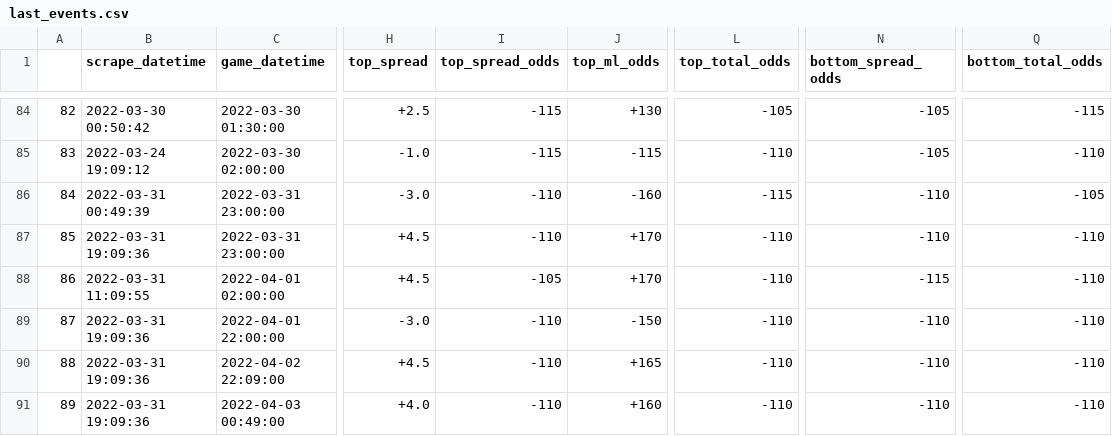
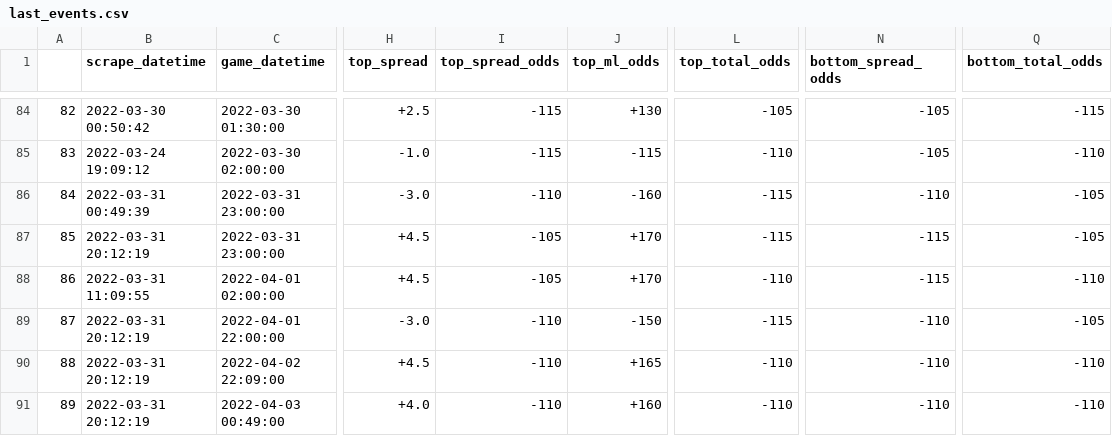
Before and after one commit to rileypeterson/movada, a CSV file: ncaab/data/bovada/last_events.csv, drawn as a sheet; only a part is shown, gaps mark what is left out; the diff names each change by its address in the sheet, - before the commit and + after, or states it on an @@ line.

```diff
--- a/ncaab/data/bovada/last_events.csv
+++ b/ncaab/data/bovada/last_events.csv
-B87 (scrape_datetime): 2022-03-31 19:09:36
+B87 (scrape_datetime): 2022-03-31 20:12:19
-I87 (top_spread_odds): -110
+I87 (top_spread_odds): -105
-L87 (top_total_odds): -110
+L87 (top_total_odds): -115
-N87 (bottom_spread_odds): -110
+N87 (bottom_spread_odds): -115
-Q87 (bottom_total_odds): -110
+Q87 (bottom_total_odds): -105
-B89:B91 (scrape_datetime): 2022-03-31 19:09:36
+B89:B91 (scrape_datetime): 2022-03-31 20:12:19
-L89 (top_total_odds): -110
+L89 (top_total_odds): -115
-Q89 (bottom_total_odds): -110
+Q89 (bottom_total_odds): -105
```
Also changed, not shown: ncaab/data/bovada/next_events.csv.
